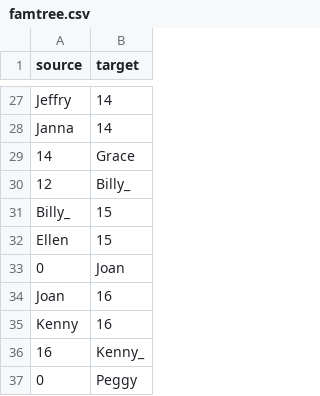
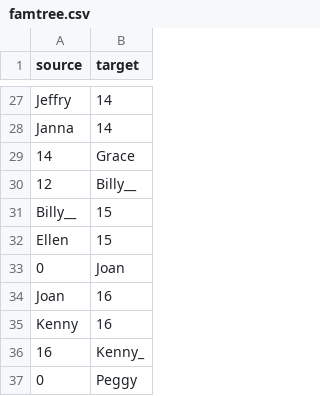
Before and after one commit to bhpayne/bhpayne.github.io, a CSV file: family_tree/famtree.csv, drawn as a sheet; only a part is shown, gaps mark what is left out.

Commit message:
too many billys

```diff
--- a/family_tree/famtree.csv
+++ b/family_tree/famtree.csv
@@ -29,4 +29,4 @@ Janna,14
 14,Grace
-12,Billy_
-Billy_,15
+12,Billy__
+Billy__,15
 Ellen,15
```
